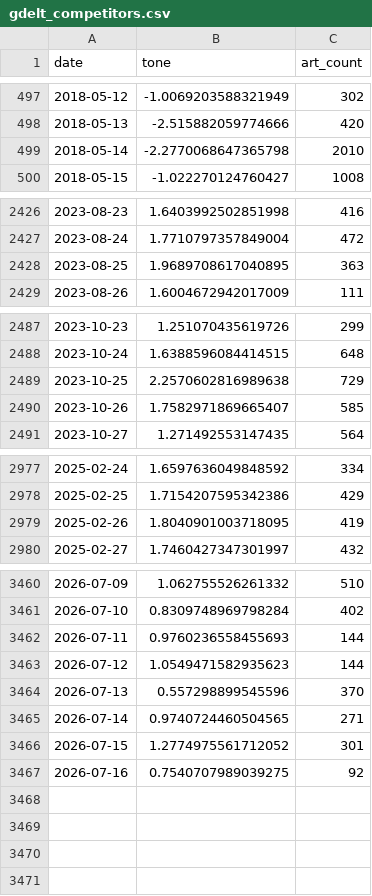
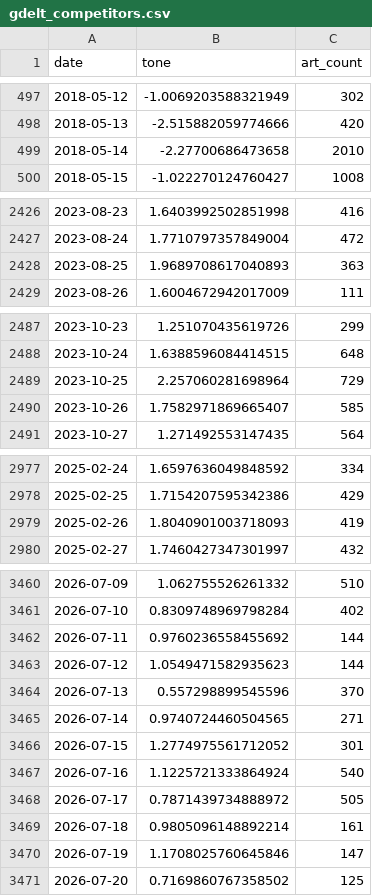
Before and after one commit to kevinrambhia11/nvda-news-quant, a CSV file: artifacts/cache/gdelt_competitors.csv, drawn as a sheet; only a part is shown, gaps mark what is left out; the diff covers the shown part only.

```diff
--- a/artifacts/cache/gdelt_competitors.csv
+++ b/artifacts/cache/gdelt_competitors.csv
@@ -498,3 +498,3 @@ date,tone,art_count
 2018-05-13,-2.515882059774666,420
-2018-05-14,-2.2770068647365798,2010
+2018-05-14,-2.27700686473658,2010
 2018-05-15,-1.022270124760427,1008
@@ -2427,3 +2427,3 @@ date,tone,art_count
 2023-08-24,1.7710797357849004,472
-2023-08-25,1.9689708617040895,363
+2023-08-25,1.9689708617040893,363
 2023-08-26,1.6004672942017009,111
@@ -2488,3 +2488,3 @@ date,tone,art_count
 2023-10-24,1.6388596084414515,648
-2023-10-25,2.2570602816989638,729
+2023-10-25,2.257060281698964,729
 2023-10-26,1.7582971869665407,585
@@ -2978,3 +2978,3 @@ date,tone,art_count
 2025-02-25,1.7154207595342386,429
-2025-02-26,1.8040901003718095,419
+2025-02-26,1.8040901003718093,419
 2025-02-27,1.7460427347301997,432
@@ -3461,3 +3461,3 @@ date,tone,art_count
 2026-07-10,0.8309748969798284,402
-2026-07-11,0.9760236558455693,144
+2026-07-11,0.9760236558455692,144
 2026-07-12,1.0549471582935623,144
@@ -3466,2 +3466,6 @@ date,tone,art_count
 2026-07-15,1.2774975561712052,301
-2026-07-16,0.7540707989039275,92
+2026-07-16,1.1225721333864924,540
+2026-07-17,0.7871439734888972,505
+2026-07-18,0.9805096148892214,161
+2026-07-19,1.1708025760645846,147
+2026-07-20,0.7169860767358502,125
```
Also changed, not shown: 3 edited cells elsewhere in this file, artifacts/oos_predictions.csv, 5 other files.
